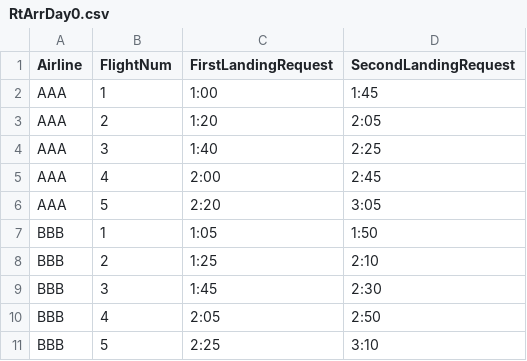
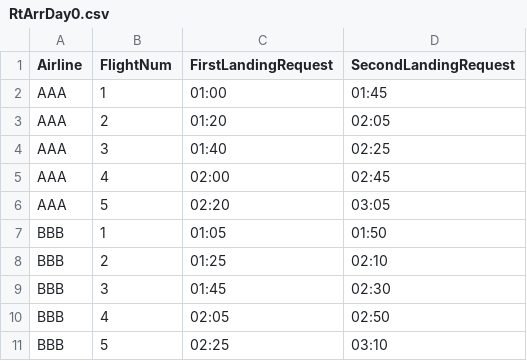
Before and after one commit to wguo1122/UCEFCommonFederate, a CSV file: deployment/RealTimeArriveSchdule/RtArrDay0.csv, drawn as a sheet.

Commit message:
LocalDateTime updated

```diff
--- a/deployment/RealTimeArriveSchdule/RtArrDay0.csv
+++ b/deployment/RealTimeArriveSchdule/RtArrDay0.csv
@@ -1,11 +1,11 @@
 Airline,FlightNum,FirstLandingRequest,SecondLandingRequest
-AAA,1,1:00,1:45
-AAA,2,1:20,2:05
-AAA,3,1:40,2:25
-AAA,4,2:00,2:45
-AAA,5,2:20,3:05
-BBB,1,1:05,1:50
-BBB,2,1:25,2:10
-BBB,3,1:45,2:30
-BBB,4,2:05,2:50
-BBB,5,2:25,3:10
+AAA,1,01:00,01:45
+AAA,2,01:20,02:05
+AAA,3,01:40,02:25
+AAA,4,02:00,02:45
+AAA,5,02:20,03:05
+BBB,1,01:05,01:50
+BBB,2,01:25,02:10
+BBB,3,01:45,02:30
+BBB,4,02:05,02:50
+BBB,5,02:25,03:10
```
Also changed, not shown: deployment/DayAheadSchdule/AAADay0.csv, deployment/DayAheadSchdule/AAADay1.csv, 37 other files.
